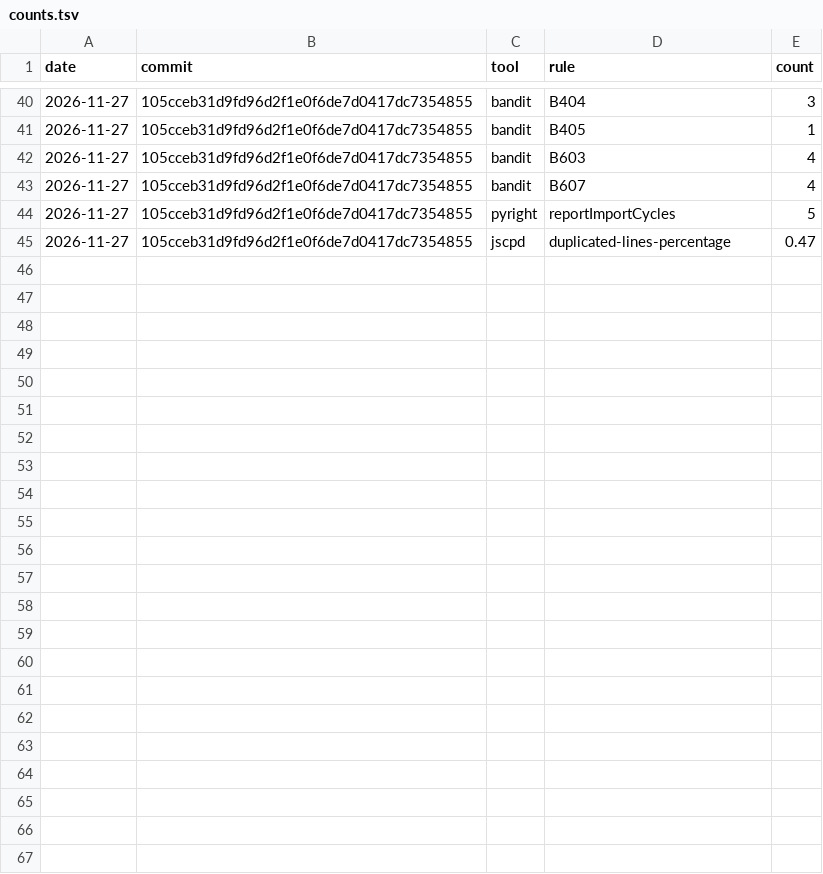
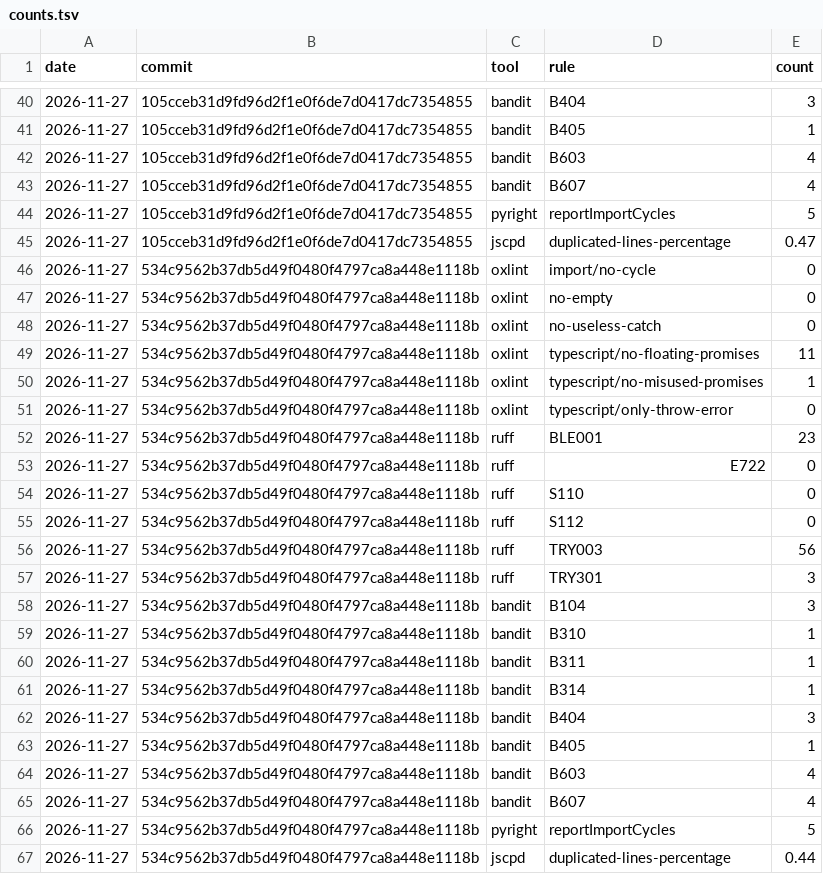
Before and after one commit to KOCEAN33/savetube, a TSV file: docs/checks/counts.tsv, drawn as a sheet; only a part is shown, gaps mark what is left out.

```diff
--- a/docs/checks/counts.tsv
+++ b/docs/checks/counts.tsv
@@ -45 +45,23 @@ date	commit	tool	rule	count
 2026-11-27	105cceb31d9fd96d2f1e0f6de7d0417dc7354855	jscpd	duplicated-lines-percentage	0.47
+2026-11-27	534c9562b37db5d49f0480f4797ca8a448e1118b	oxlint	import/no-cycle	0
+2026-11-27	534c9562b37db5d49f0480f4797ca8a448e1118b	oxlint	no-empty	0
+2026-11-27	534c9562b37db5d49f0480f4797ca8a448e1118b	oxlint	no-useless-catch	0
+2026-11-27	534c9562b37db5d49f0480f4797ca8a448e1118b	oxlint	typescript/no-floating-promises	11
+2026-11-27	534c9562b37db5d49f0480f4797ca8a448e1118b	oxlint	typescript/no-misused-promises	1
+2026-11-27	534c9562b37db5d49f0480f4797ca8a448e1118b	oxlint	typescript/only-throw-error	0
+2026-11-27	534c9562b37db5d49f0480f4797ca8a448e1118b	ruff	BLE001	23
+2026-11-27	534c9562b37db5d49f0480f4797ca8a448e1118b	ruff	E722	0
+2026-11-27	534c9562b37db5d49f0480f4797ca8a448e1118b	ruff	S110	0
+2026-11-27	534c9562b37db5d49f0480f4797ca8a448e1118b	ruff	S112	0
+2026-11-27	534c9562b37db5d49f0480f4797ca8a448e1118b	ruff	TRY003	56
+2026-11-27	534c9562b37db5d49f0480f4797ca8a448e1118b	ruff	TRY301	3
+2026-11-27	534c9562b37db5d49f0480f4797ca8a448e1118b	bandit	B104	3
+2026-11-27	534c9562b37db5d49f0480f4797ca8a448e1118b	bandit	B310	1
+2026-11-27	534c9562b37db5d49f0480f4797ca8a448e1118b	bandit	B311	1
+2026-11-27	534c9562b37db5d49f0480f4797ca8a448e1118b	bandit	B314	1
+2026-11-27	534c9562b37db5d49f0480f4797ca8a448e1118b	bandit	B404	3
+2026-11-27	534c9562b37db5d49f0480f4797ca8a448e1118b	bandit	B405	1
+2026-11-27	534c9562b37db5d49f0480f4797ca8a448e1118b	bandit	B603	4
+2026-11-27	534c9562b37db5d49f0480f4797ca8a448e1118b	bandit	B607	4
+2026-11-27	534c9562b37db5d49f0480f4797ca8a448e1118b	pyright	reportImportCycles	5
+2026-11-27	534c9562b37db5d49f0480f4797ca8a448e1118b	jscpd	duplicated-lines-percentage	0.44
```
Also changed, not shown: 4 other files.
